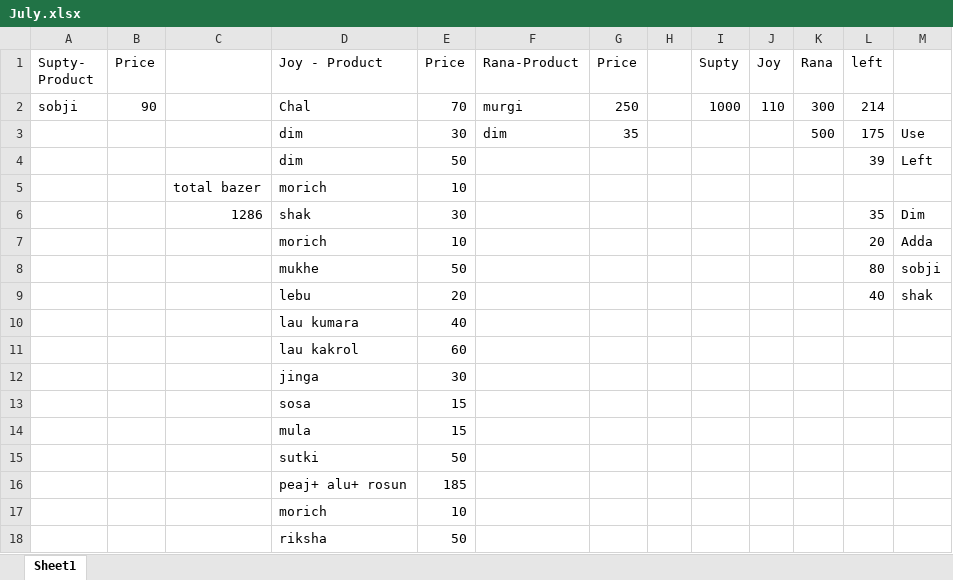
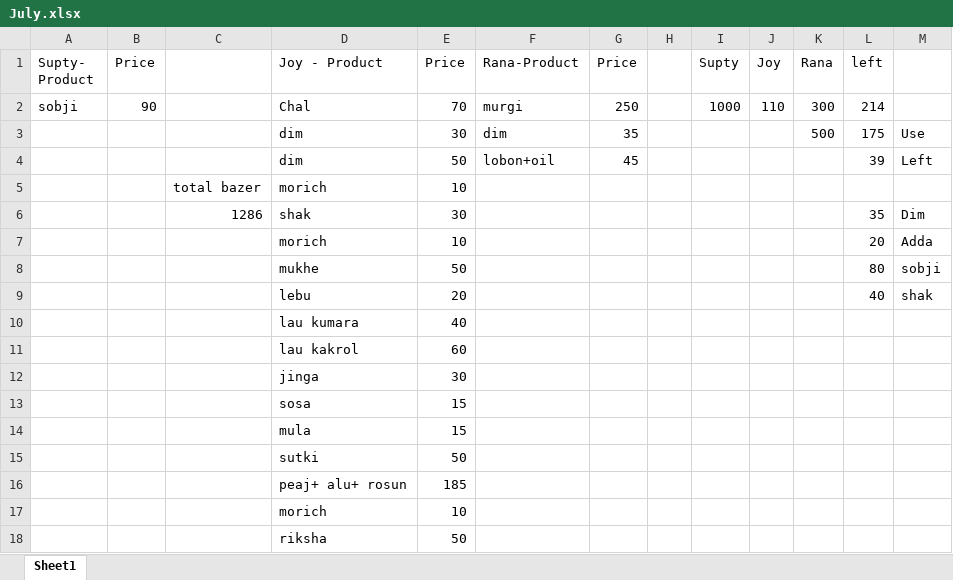
Before and after one commit to jahin44/Home-Accounts, an Excel workbook: July.xlsx, sheet Sheet1, drawn as a sheet; values as stored, in another font and other column widths than the file's, no borders; the diff names each change by its address in the sheet, - before the commit and + after, or states it on an @@ line.

Commit message:
7 28 2021

```diff
--- a/July.xlsx (sheet Sheet1)
+++ b/July.xlsx (sheet Sheet1)
-F4 (Rana-Product): (empty)
+F4 (Rana-Product): lobon+oil
-G4 (Price): (empty)
+G4 (Price): 45
```
